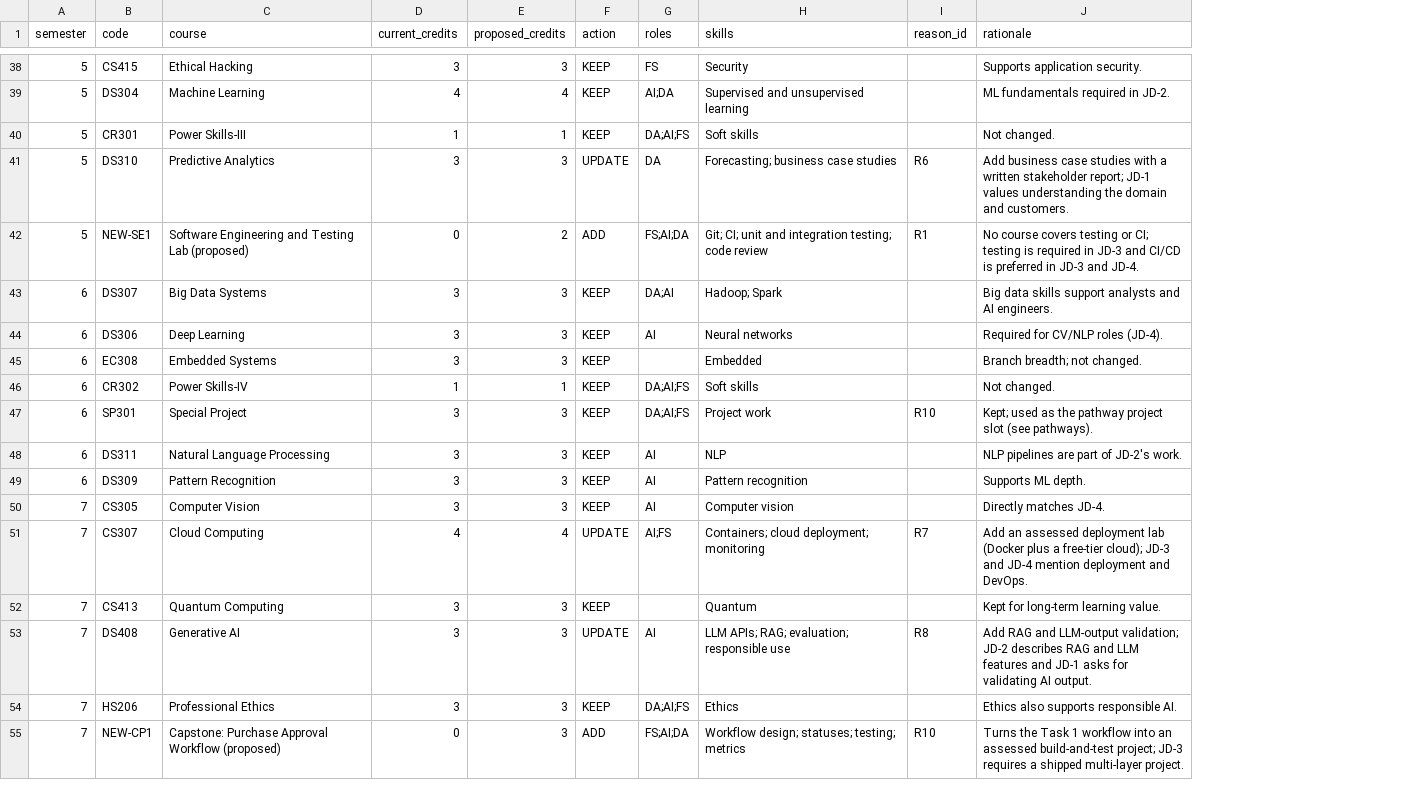
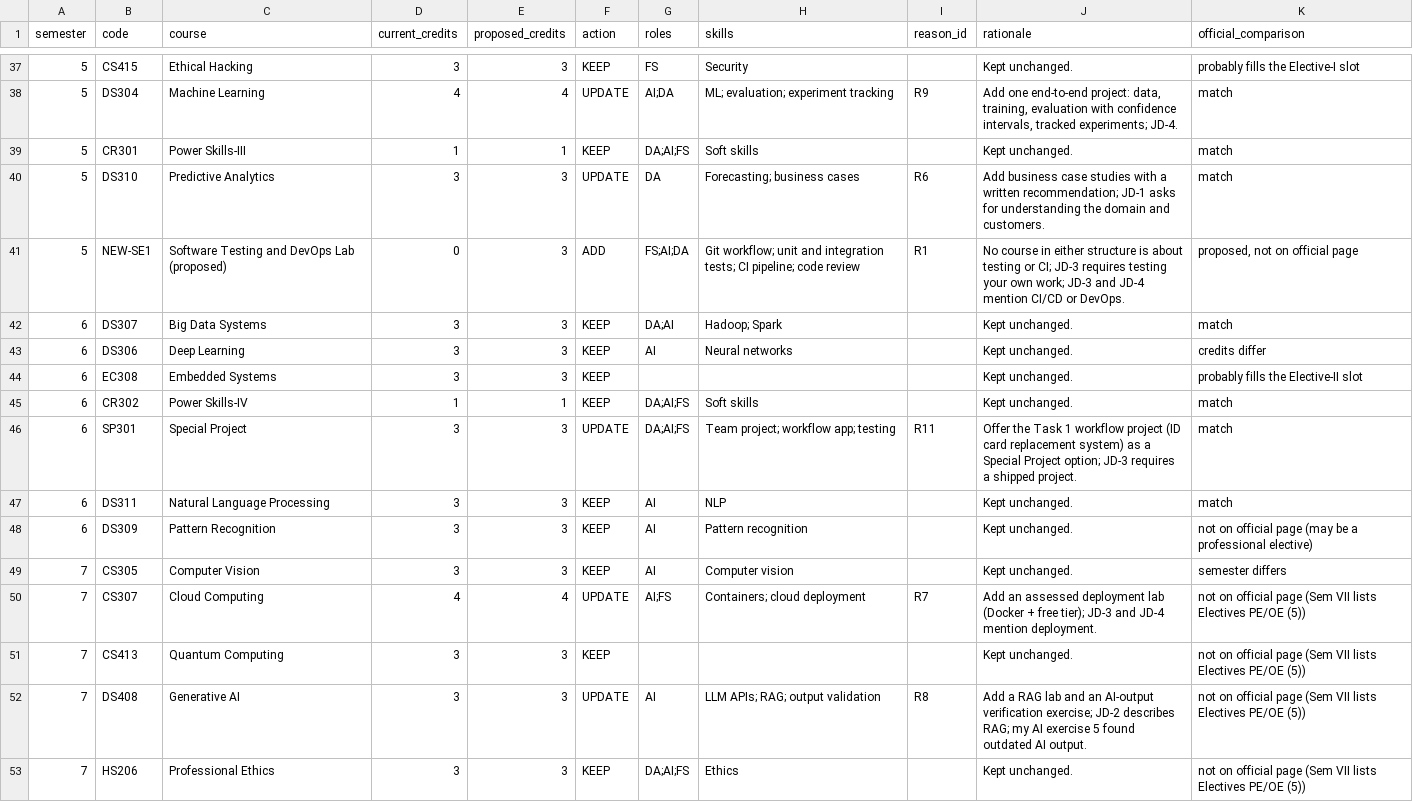
Before and after one commit to joshna-2006/round2--submission, a CSV file: task2-curriculum/proposed-curriculum.csv, drawn as a sheet; only a part is shown, gaps mark what is left out; removed rows and columns are numbered as before the commit, all else as after; the diff covers the shown part only; the diff names each change by its address in the sheet, - before the commit and + after, or states it on an @@ line.

```diff
--- a/task2-curriculum/proposed-curriculum.csv
+++ b/task2-curriculum/proposed-curriculum.csv
+column K (official_comparison), rows 37-53: probably fills the Elective-I slot | match | match | match | proposed, not on official page | match | credits differ | probably fills the Elective-II slot | match | match | match | not on official page (may be a professional elective) | semester differs | not on official page (Sem VII lists Electives PE/OE (5)) | not on official page (Sem VII lists Electives PE/OE (5)) | not on official page (Sem VII lists Electives PE/OE (5)) | not on official page (Sem VII lists Electives PE/OE (5))
-J37 (rationale): Supports application security.
+J37 (rationale): Kept unchanged.
-F38 (action): KEEP
+F38 (action): UPDATE
-H38 (skills): Supervised and unsupervised learning
+H38 (skills): ML; evaluation; experiment tracking
-I38 (reason_id): (empty)
+I38 (reason_id): R9
-J38 (rationale): ML fundamentals required in JD-2.
+J38 (rationale): Add one end-to-end project: data, training, evaluation with confidence intervals, tracked experiments; JD-4.
-J39 (rationale): Not changed.
+J39 (rationale): Kept unchanged.
-H40 (skills): Forecasting; business case studies
+H40 (skills): Forecasting; business cases
-J40 (rationale): …a written stakeholder report; JD-1 values understanding the…
+J40 (rationale): …a written recommendation; JD-1 asks for understanding the…
-C41 (course): Software Engineering and Testing Lab (proposed)
+C41 (course): Software Testing and DevOps Lab (proposed)
-E41 (proposed_credits): 2
+E41 (proposed_credits): 3
-H41 (skills): Git; CI; unit and integration testing; code review
+H41 (skills): Git workflow; unit and integration tests; CI pipeline; code review
-J41 (rationale): No course covers testing or CI; testing is required in JD-3 and CI/CD is preferred in JD-3 and JD-4.
+J41 (rationale): No course in either structure is about testing or CI; JD-3 requires testing your own work; JD-3 and JD-4 mention CI/CD or DevOps.
-J42 (rationale): Big data skills support analysts and AI engineers.
+J42 (rationale): Kept unchanged.
-J43 (rationale): Required for CV/NLP roles (JD-4).
+J43 (rationale): Kept unchanged.
-H44 (skills): Embedded
+H44 (skills): (empty)
-J44 (rationale): Branch breadth; not changed.
+J44 (rationale): Kept unchanged.
-J45 (rationale): Not changed.
+J45 (rationale): Kept unchanged.
-F46 (action): KEEP
+F46 (action): UPDATE
-H46 (skills): Project work
+H46 (skills): Team project; workflow app; testing
-I46 (reason_id): R10
+I46 (reason_id): R11
-J46 (rationale): Kept; used as the pathway project slot (see pathways).
+J46 (rationale): Offer the Task 1 workflow project (ID card replacement system) as a Special Project option; JD-3 requires a shipped project.
-J47 (rationale): NLP pipelines are part of JD-2's work.
+J47 (rationale): Kept unchanged.
-J48 (rationale): Supports ML depth.
+J48 (rationale): Kept unchanged.
-J49 (rationale): Directly matches JD-4.
+J49 (rationale): Kept unchanged.
-H50 (skills): Containers; cloud deployment; monitoring
+H50 (skills): Containers; cloud deployment
-J50 (rationale): …lab (Docker plus a free-tier cloud); JD-3 and JD-4 mention deployment and DevOps.
+J50 (rationale): …lab (Docker + free tier); JD-3 and JD-4 mention deployment.
-H51 (skills): Quantum
+H51 (skills): (empty)
-J51 (rationale): Kept for long-term learning value.
+J51 (rationale): Kept unchanged.
-H52 (skills): LLM APIs; RAG; evaluation; responsible use
+H52 (skills): LLM APIs; RAG; output validation
-J52 (rationale): Add RAG and LLM-output validation; JD-2 describes RAG and LLM features and JD-1 asks for validating AI output.
+J52 (rationale): Add a RAG lab and an AI-output verification exercise; JD-2 describes RAG; my AI exercise 5 found outdated AI output.
-J53 (rationale): Ethics also supports responsible AI.
+J53 (rationale): Kept unchanged.
-row 55: 7 | NEW-CP1 | Capstone: Purchase Approval Workflow (proposed) | 0 | 3 | ADD | FS;AI;DA | Workflow design; statuses; testing; metrics | R10 | Turns the Task 1 workflow into an assessed build-and-test project; JD-3 requires a shipped multi-layer project.
```
Also changed, not shown: 1 added row, 1 removed row and 64 edited cells elsewhere in this file, task2-curriculum/current-curriculum.csv, 33 other files.
